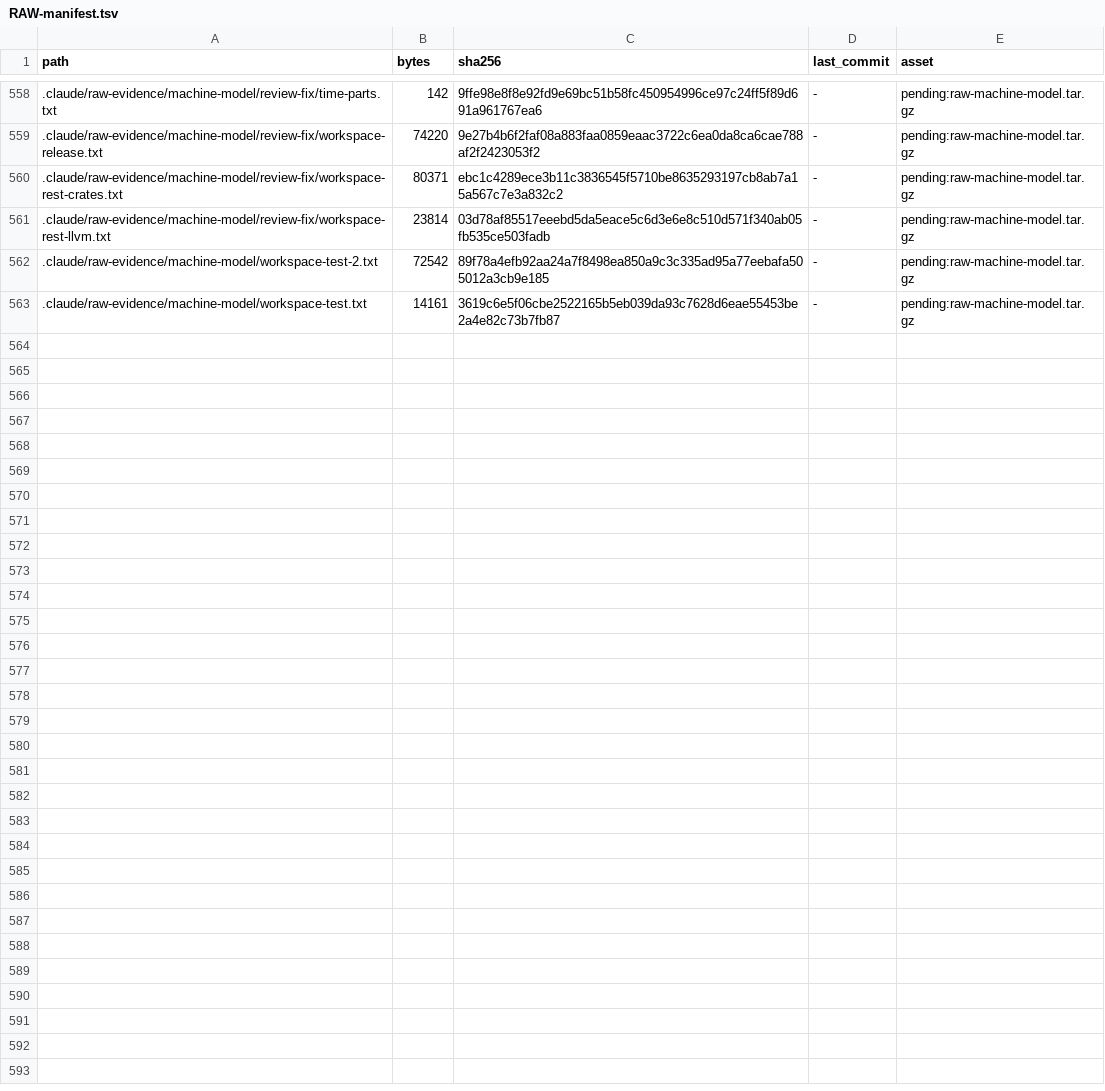
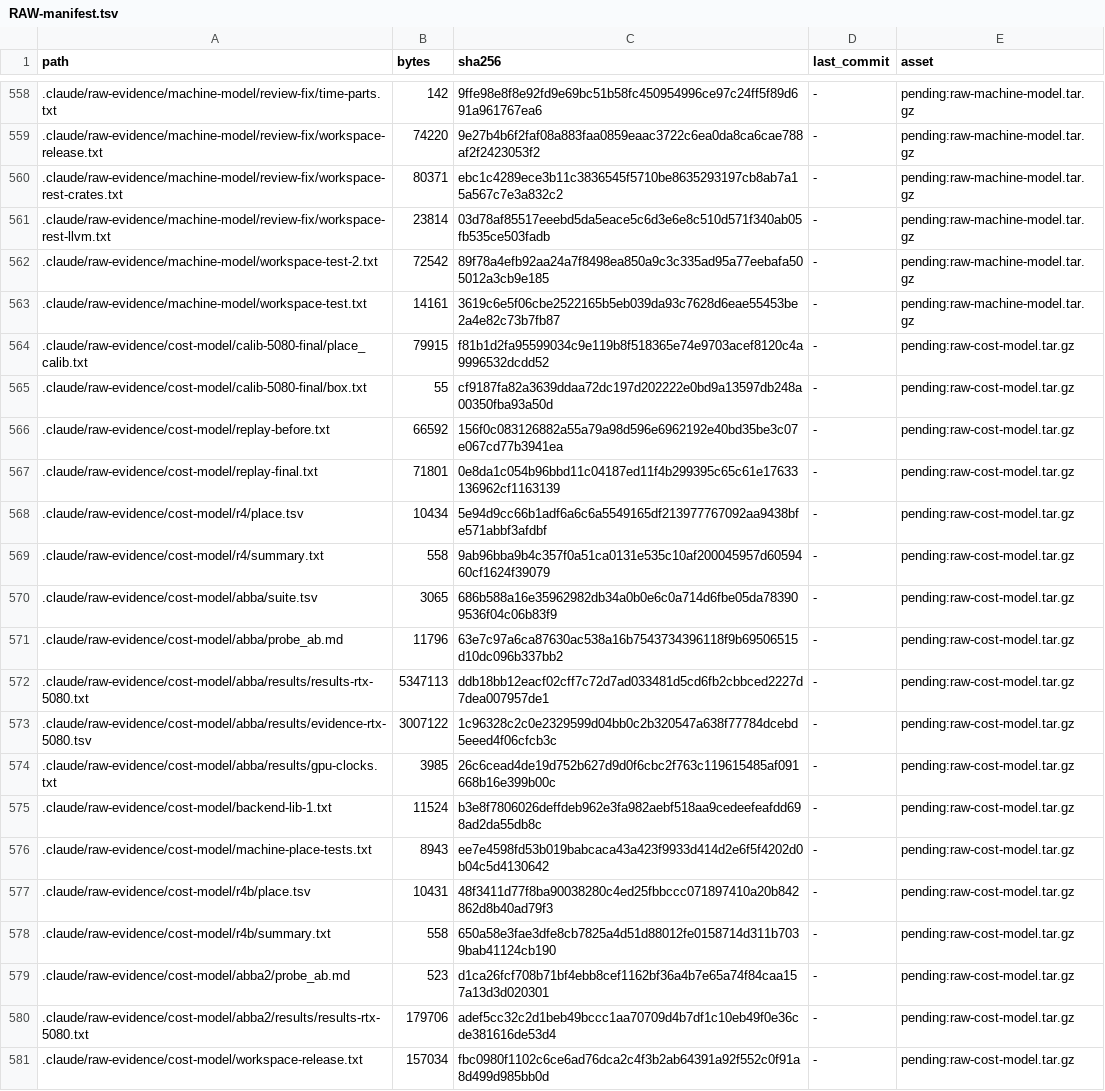
Before and after one commit to LessComplexity/mapal, a TSV file: benches/results/evidence/RAW-manifest.tsv, drawn as a sheet; only a part is shown, gaps mark what is left out; the diff names each change by its address in the sheet, - before the commit and + after, or states it on an @@ line.

```diff
--- a/benches/results/evidence/RAW-manifest.tsv
+++ b/benches/results/evidence/RAW-manifest.tsv
+row 564: .claude/raw-evidence/cost-model/calib-5080-final/place_calib.txt | 79915 | f81b1d2fa95599034c9e119b8f518365e74e9703acef8120c4a9996532dcdd52 | - | pending:raw-cost-model.tar.gz
+row 565: .claude/raw-evidence/cost-model/calib-5080-final/box.txt | 55 | cf9187fa82a3639ddaa72dc197d202222e0bd9a13597db248a00350fba93a50d | - | pending:raw-cost-model.tar.gz
+row 566: .claude/raw-evidence/cost-model/replay-before.txt | 66592 | 156f0c083126882a55a79a98d596e6962192e40bd35be3c07e067cd77b3941ea | - | pending:raw-cost-model.tar.gz
+row 567: .claude/raw-evidence/cost-model/replay-final.txt | 71801 | 0e8da1c054b96bbd11c04187ed11f4b299395c65c61e17633136962cf1163139 | - | pending:raw-cost-model.tar.gz
+row 568: .claude/raw-evidence/cost-model/r4/place.tsv | 10434 | 5e94d9cc66b1adf6a6c6a5549165df213977767092aa9438bfe571abbf3afdbf | - | pending:raw-cost-model.tar.gz
+row 569: .claude/raw-evidence/cost-model/r4/summary.txt | 558 | 9ab96bba9b4c357f0a51ca0131e535c10af200045957d6059460cf1624f39079 | - | pending:raw-cost-model.tar.gz
+row 570: .claude/raw-evidence/cost-model/abba/suite.tsv | 3065 | 686b588a16e35962982db34a0b0e6c0a714d6fbe05da783909536f04c06b83f9 | - | pending:raw-cost-model.tar.gz
+row 571: .claude/raw-evidence/cost-model/abba/probe_ab.md | 11796 | 63e7c97a6ca87630ac538a16b7543734396118f9b69506515d10dc096b337bb2 | - | pending:raw-cost-model.tar.gz
+row 572: .claude/raw-evidence/cost-model/abba/results/results-rtx-5080.txt | 5347113 | ddb18bb12eacf02cff7c72d7ad033481d5cd6fb2cbbced2227d7dea007957de1 | - | pending:raw-cost-model.tar.gz
+row 573: .claude/raw-evidence/cost-model/abba/results/evidence-rtx-5080.tsv | 3007122 | 1c96328c2c0e2329599d04bb0c2b320547a638f77784dcebd5eeed4f06cfcb3c | - | pending:raw-cost-model.tar.gz
+row 574: .claude/raw-evidence/cost-model/abba/results/gpu-clocks.txt | 3985 | 26c6cead4de19d752b627d9d0f6cbc2f763c119615485af091668b16e399b00c | - | pending:raw-cost-model.tar.gz
+row 575: .claude/raw-evidence/cost-model/backend-lib-1.txt | 11524 | b3e8f7806026deffdeb962e3fa982aebf518aa9cedeefeafdd698ad2da55db8c | - | pending:raw-cost-model.tar.gz
+row 576: .claude/raw-evidence/cost-model/machine-place-tests.txt | 8943 | ee7e4598fd53b019babcaca43a423f9933d414d2e6f5f4202d0b04c5d4130642 | - | pending:raw-cost-model.tar.gz
+row 577: .claude/raw-evidence/cost-model/r4b/place.tsv | 10431 | 48f3411d77f8ba90038280c4ed25fbbccc071897410a20b842862d8b40ad79f3 | - | pending:raw-cost-model.tar.gz
+row 578: .claude/raw-evidence/cost-model/r4b/summary.txt | 558 | 650a58e3fae3dfe8cb7825a4d51d88012fe0158714d311b7039bab41124cb190 | - | pending:raw-cost-model.tar.gz
+row 579: .claude/raw-evidence/cost-model/abba2/probe_ab.md | 523 | d1ca26fcf708b71bf4ebb8cef1162bf36a4b7e65a74f84caa157a13d3d020301 | - | pending:raw-cost-model.tar.gz
+row 580: .claude/raw-evidence/cost-model/abba2/results/results-rtx-5080.txt | 179706 | adef5cc32c2d1beb49bccc1aa70709d4b7df1c10eb49f0e36cde381616de53d4 | - | pending:raw-cost-model.tar.gz
+row 581: .claude/raw-evidence/cost-model/workspace-release.txt | 157034 | fbc0980f1102c6ce6ad76dca2c4f3b2ab64391a92f552c0f91a8d499d985bb0d | - | pending:raw-cost-model.tar.gz
```
Also changed, not shown: 2 other files.
